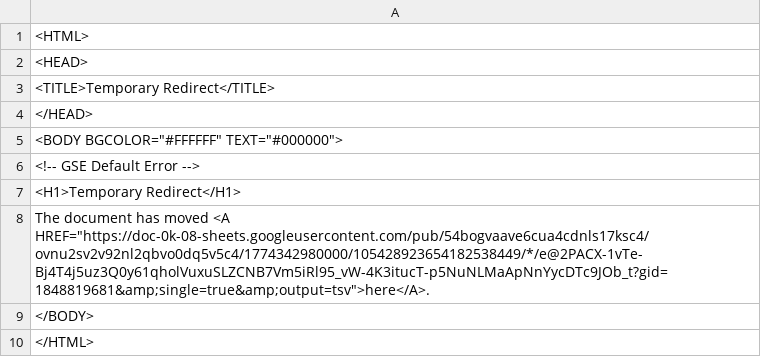
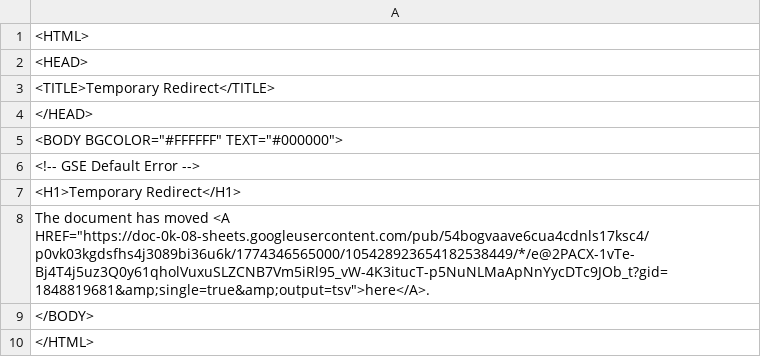
Before and after one commit to bostonshowcal/bostonshowcal, a TSV file: file.tsv, drawn as a sheet.

Commit message:
new date commit

```diff
--- a/file.tsv
+++ b/file.tsv
@@ -7,3 +7,3 @@
 <H1>Temporary Redirect</H1>
-The document has moved <A HREF="https://doc-0k-08-sheets.googleusercontent.com/pub/54bogvaave6cua4cdnls17ksc4/ovnu2sv2v92nl2qbvo0dq5v5c4/1774342980000/105428923654182538449/*/e@2PACX-1vTe-Bj4T4j5uz3Q0y61qholVuxuSLZCNB7Vm5iRl95_vW-4K3itucT-p5NuNLMaApNnYycDTc9JOb_t?gid=1848819681&amp;single=true&amp;output=tsv">here</A>.
+The document has moved <A HREF="https://doc-0k-08-sheets.googleusercontent.com/pub/54bogvaave6cua4cdnls17ksc4/p0vk03kgdsfhs4j3089bi36u6k/1774346565000/105428923654182538449/*/e@2PACX-1vTe-Bj4T4j5uz3Q0y61qholVuxuSLZCNB7Vm5iRl95_vW-4K3itucT-p5NuNLMaApNnYycDTc9JOb_t?gid=1848819681&amp;single=true&amp;output=tsv">here</A>.
 </BODY>
```
